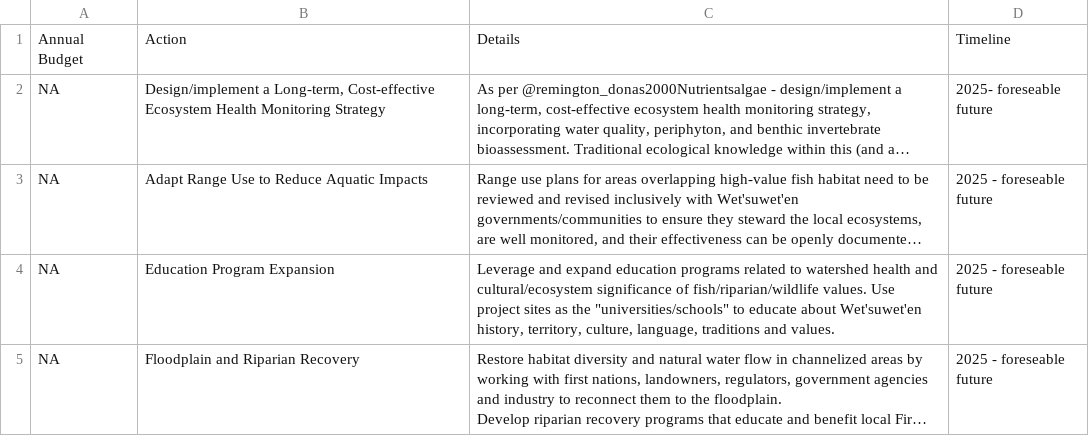
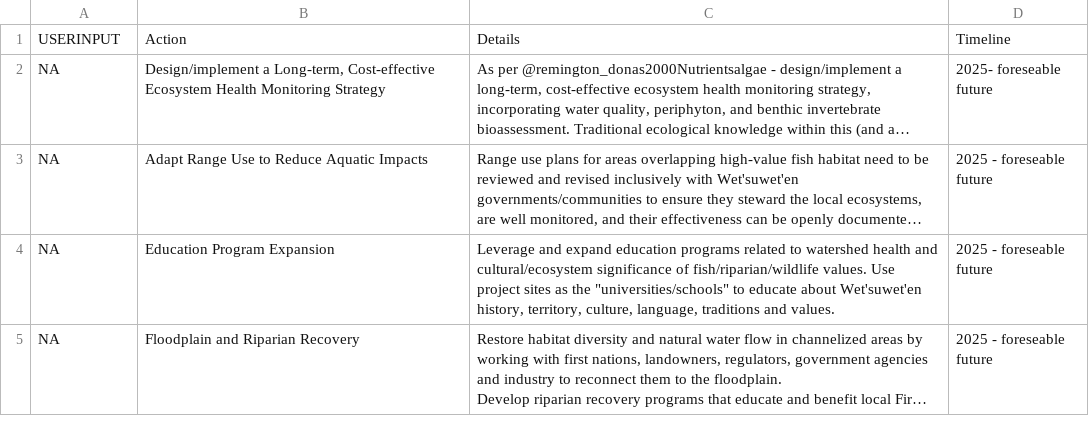
Before and after one commit to NewGraphEnvironment/restoration_wedzin_kwa_2024_recomendations, a CSV file: recommendations_raw.csv, drawn as a sheet; long unchanged cells end in …; the diff names each change by its address in the sheet, - before the commit and + after, or states it on an @@ line.

```diff
--- a/recommendations_raw.csv
+++ b/recommendations_raw.csv
-A1: Annual Budget
+A1: USERINPUT
```
Also changed, not shown: recommendations.csv, 4 other files.
